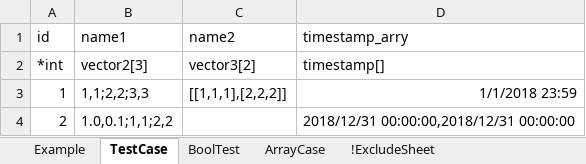
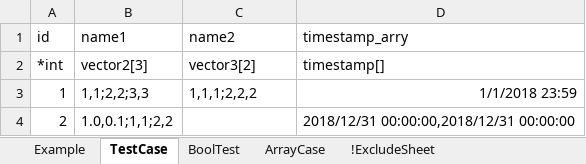
Before and after one commit to yhchen/excel2proto, an Excel workbook: testcase/Example.xlsx, sheet TestCase, drawn as a sheet; values as stored, in another font and other column widths than the file's, no borders; the diff names each change by its address in the sheet, - before the commit and + after, or states it on an @@ line.

```diff
--- a/testcase/Example.xlsx (sheet TestCase)
+++ b/testcase/Example.xlsx (sheet TestCase)
-C3 (name2): [[1,1,1],[2,2,2]]
+C3 (name2): 1,1,1;2,2,2
```
Also changed, not shown: sheet ArrayCase.
